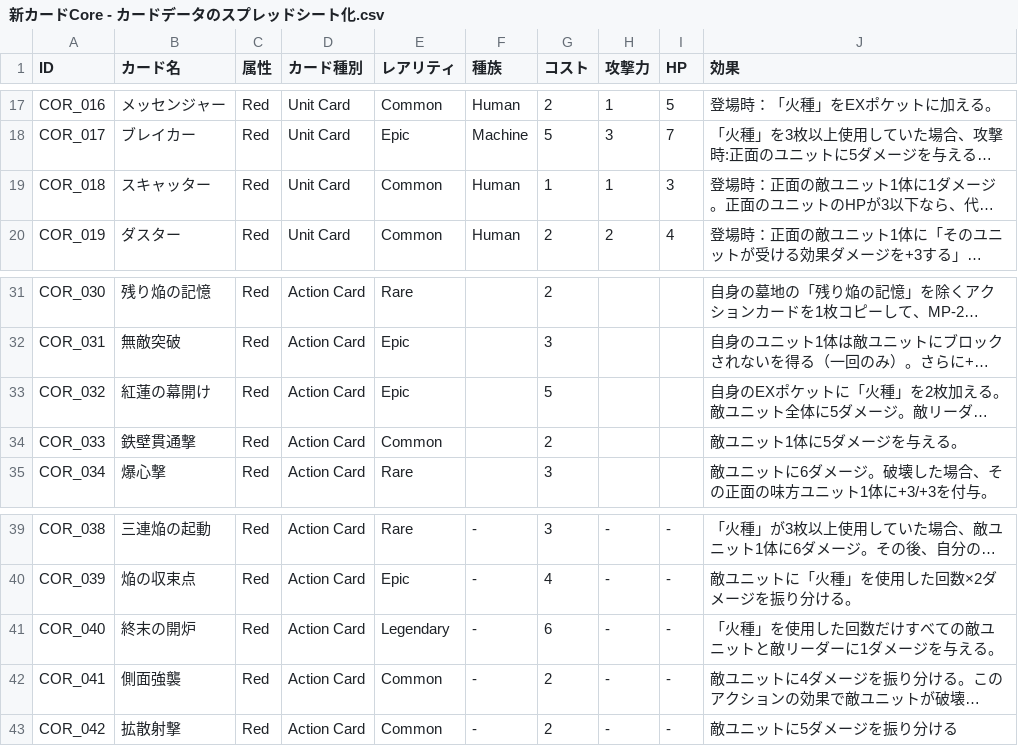
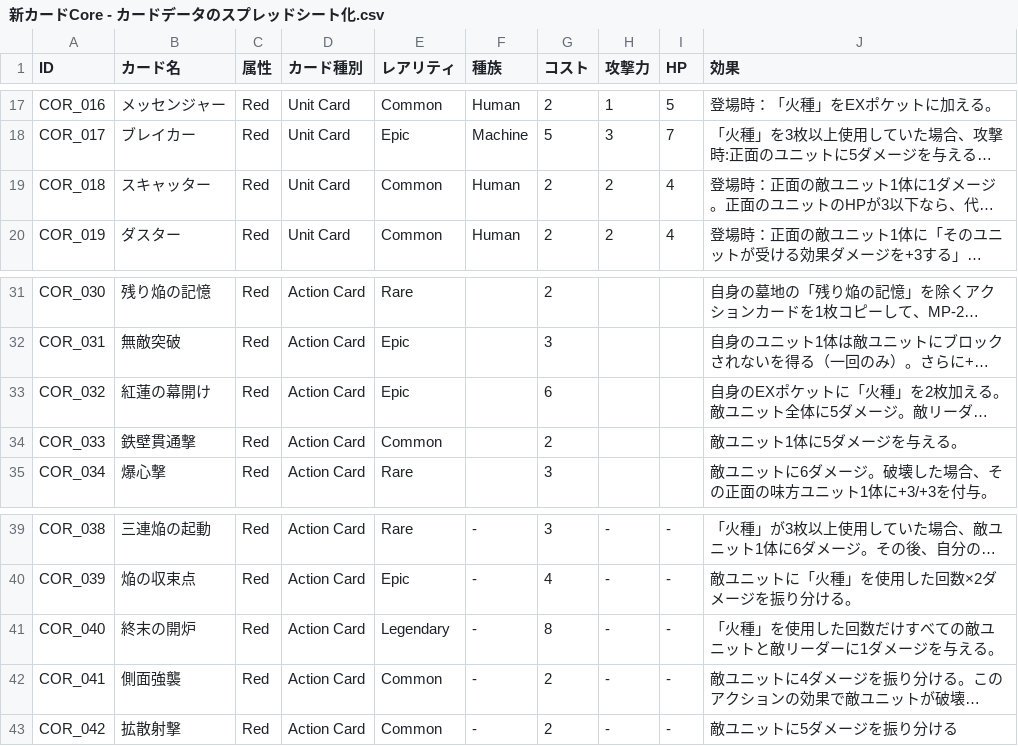
Before and after one commit to HirotoOyanagi/teppen-dev, a CSV file: public/新カードCore - カードデータのスプレッドシート化.csv, drawn as a sheet; only a part is shown, gaps mark what is left out; long unchanged cells end in …; the diff names each change by its address in the sheet, - before the commit and + after, or states it on an @@ line.

Commit message:
カードをナーフ

```diff
--- a/public/新カードCore - カードデータのスプレッドシート化.csv
+++ b/public/新カードCore - カードデータのスプレッドシート化.csv
-G19 (コスト): 1
+G19 (コスト): 2
-H19 (攻撃力): 1
+H19 (攻撃力): 2
-I19 (HP): 3
+I19 (HP): 4
-G33 (コスト): 5
+G33 (コスト): 6
-G41 (コスト): 6
+G41 (コスト): 8
```
